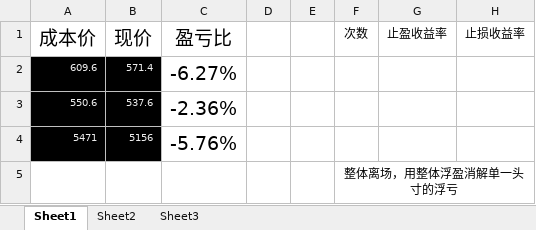
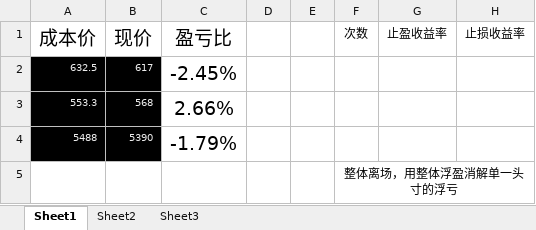
Before and after one commit to mojoru2023/Recording_IB, an Excel workbook: 止损止盈统计.xlsx, sheet Sheet1, drawn as a sheet; values as stored, in another font and other column widths than the file's, no borders; conditional formats not drawn; removed rows and columns are numbered as before the commit, all else as after; the diff names each change by its address in the sheet, - before the commit and + after, or states it on an @@ line.

```diff
--- a/止损止盈统计.xlsx (sheet Sheet1)
+++ b/止损止盈统计.xlsx (sheet Sheet1)
-row 2: 609.6 | 571.4 | -6.27%
-row 3: 550.6 | 537.6 | -2.36%
-row 4: 5471 | 5156 | -5.76%
+row 2: 632.5 | 617 | -2.45%
+row 3: 553.3 | 568 | 2.66%
+row 4: 5488 | 5390 | -1.79%
```
Also changed, not shown: sheet Sheet2, 2 other files.
